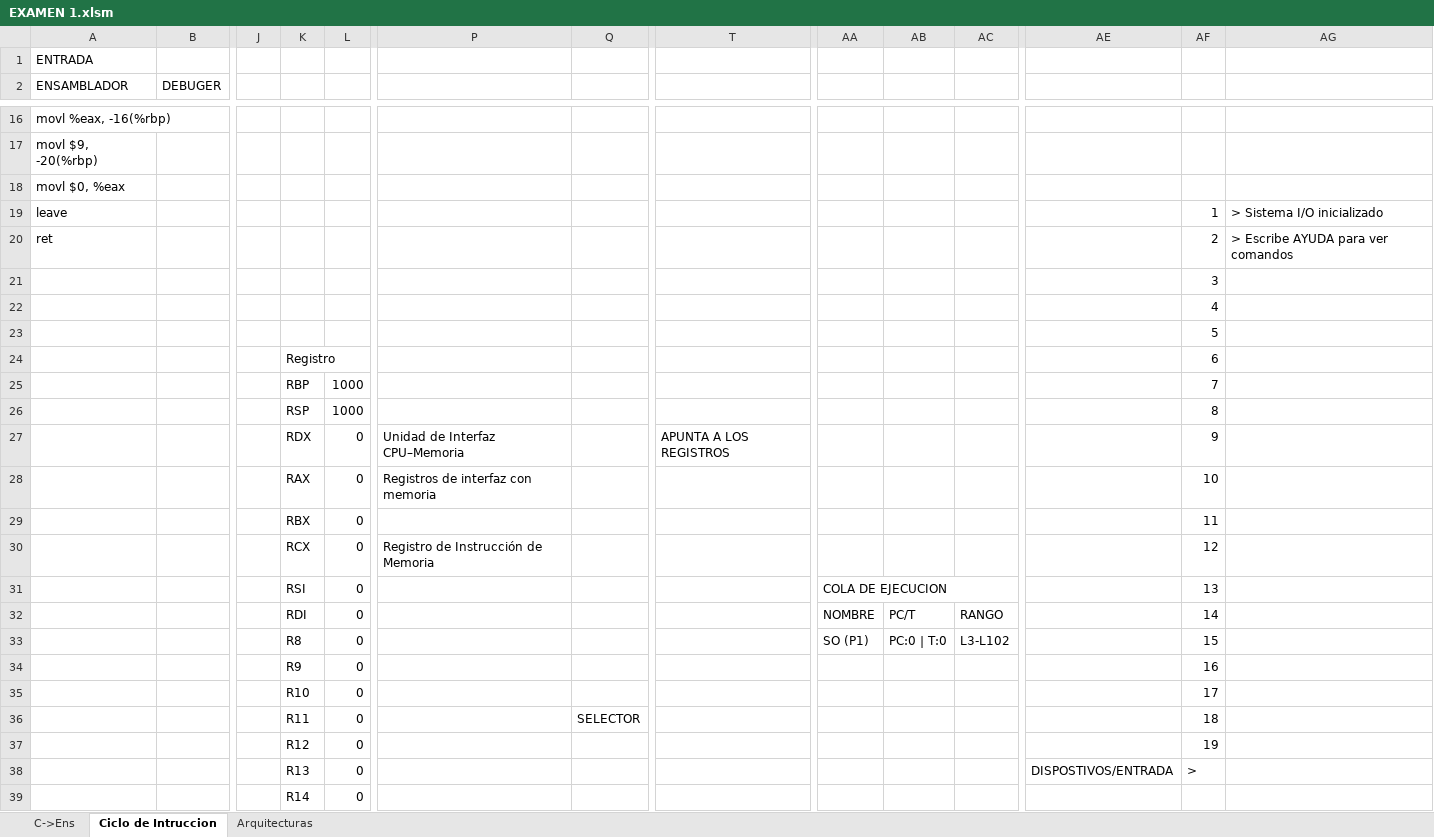
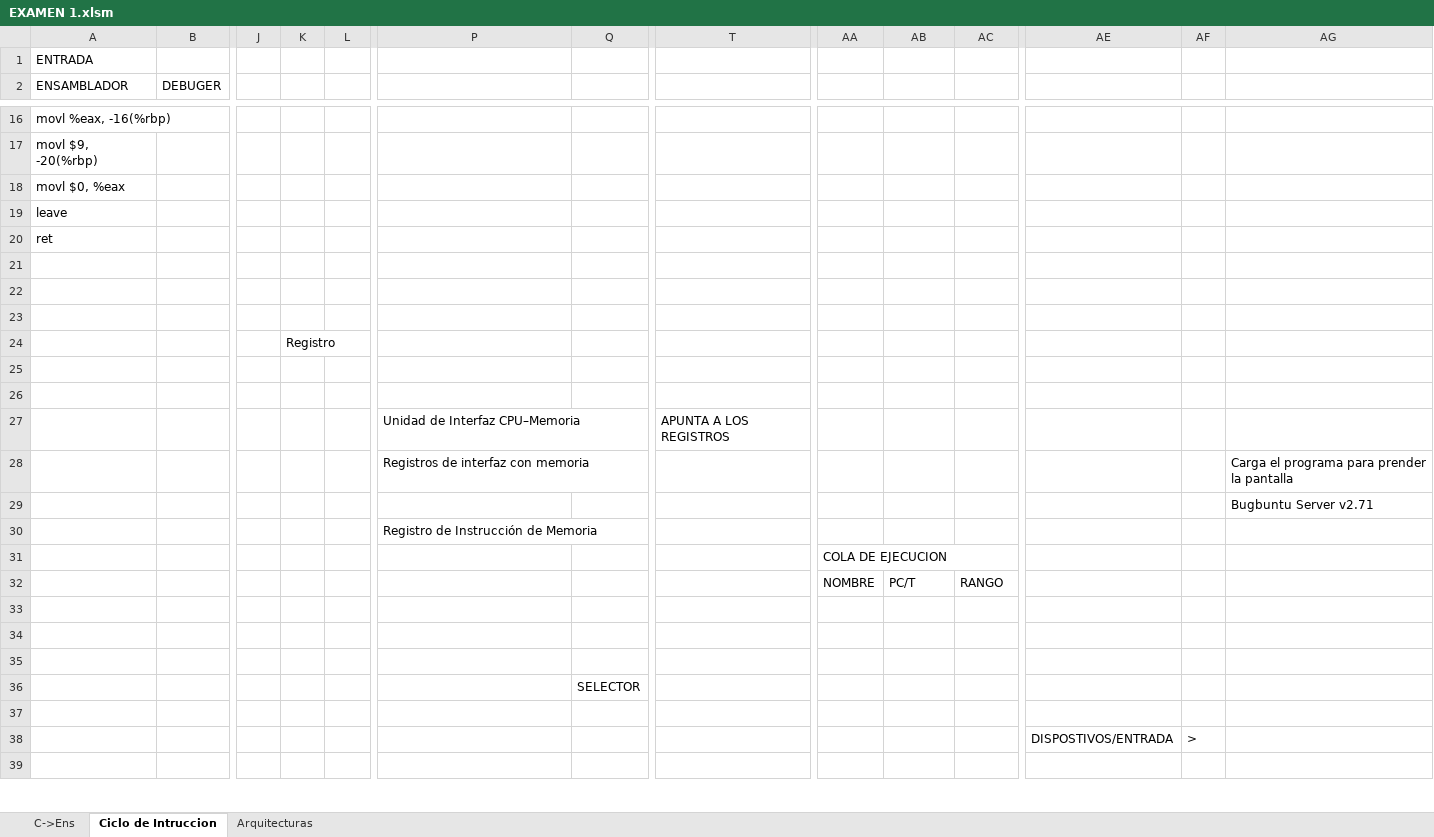
Before and after one commit to alejandroramirezvallejos/Simulador-de-Arquitectura-x86, an Excel workbook: EXAMEN 1.xlsm, sheet Ciclo de Intruccion, drawn as a sheet; only a part is shown, gaps mark what is left out; values as stored, in another font and other column widths than the file's, no cell formats; charts and pictures not drawn; removed rows and columns are numbered as before the commit, all else as after; rows hold the shown columns only; the diff covers the shown part only; the diff names each change by its address in the sheet, - before the commit and + after, or states it on an @@ line.

Commit message:
tabla de programa corregido y funcional

```diff
--- a/EXAMEN 1.xlsm (sheet Ciclo de Intruccion)
+++ b/EXAMEN 1.xlsm (sheet Ciclo de Intruccion)
-AF19: 1
+AF19: (empty)
-AG19: > Sistema I/O inicializado
+AG19: (empty)
-AF20: 2
+AF20: (empty)
-AG20: > Escribe AYUDA para ver comandos
+AG20: (empty)
-AF21: 3
+AF21: (empty)
-AF22: 4
+AF22: (empty)
-AF23: 5
+AF23: (empty)
-AF24: 6
+AF24: (empty)
-row 25:  |  |  | RBP | 1000 |  |  |  |  |  |  |  | 7
+row 25: (empty)
-row 26:  |  |  | RSP | 1000 |  |  |  |  |  |  |  | 8
+row 26: (empty)
-row 27:  |  |  | RDX | 0 | Unidad de Interfaz CPU–Memoria |  | APUNTA A LOS REGISTROS |  |  |  |  | 9
-row 28:  |  |  | RAX | 0 | Registros de interfaz con memoria |  |  |  |  |  |  | 10
-row 29:  |  |  | RBX | 0 |  |  |  |  |  |  |  | 11
-row 30:  |  |  | RCX | 0 | Registro de Instrucción de Memoria |  |  |  |  |  |  | 12
+row 27:  |  |  |  |  | Unidad de Interfaz CPU–Memoria |  | APUNTA A LOS REGISTROS
+row 28:  |  |  |  |  | Registros de interfaz con memoria |  |  |  |  |  |  |  | Carga el programa para prender la pantalla
+row 29:  |  |  |  |  |  |  |  |  |  |  |  |  | Bugbuntu Server v2.71
+row 30:  |  |  |  |  | Registro de Instrucción de Memoria
-K31: RSI
+K31: (empty)
-L31:L32: 0
+L31:L32: (empty)
-AF31: 13
+AF31: (empty)
-K32: RDI
+K32: (empty)
-AF32: 14
+AF32: (empty)
-row 33:  |  |  | R8 | 0 |  |  |  | SO (P1) | PC:0 | T:0 | L3-L102 |  | 15
+row 33: (empty)
-row 34:  |  |  | R9 | 0 |  |  |  |  |  |  |  | 16
+row 34: (empty)
-row 35:  |  |  | R10 | 0 |  |  |  |  |  |  |  | 17
+row 35: (empty)
-row 36:  |  |  | R11 | 0 |  | SELECTOR |  |  |  |  |  | 18
-row 37:  |  |  | R12 | 0 |  |  |  |  |  |  |  | 19
+row 36:  |  |  |  |  |  | SELECTOR
-row 37:  |  |  | R13 | 0 |  |  |  |  |  |  | DISPOSTIVOS/ENTRADA | >
+row 37: (empty)
+row 38:  |  |  |  |  |  |  |  |  |  |  | DISPOSTIVOS/ENTRADA | >
-row 39:  |  |  | R14 | 0
+row 39: (empty)
```
Also changed, not shown: 6 added rows, 6 removed rows and 43 edited cells elsewhere in this sheet, cell formats, charts or pictures.
